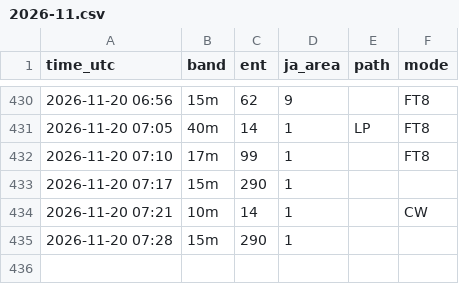
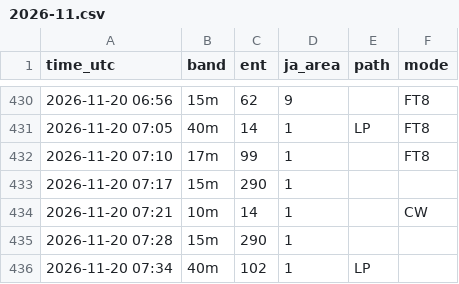
Before and after one commit to ja1bbe/propagation, a CSV file: data/cluster/2026-11.csv, drawn as a sheet; only a part is shown, gaps mark what is left out.

```diff
--- a/data/cluster/2026-11.csv
+++ b/data/cluster/2026-11.csv
@@ -435 +435,2 @@ time_utc,band,ent,ja_area,path,mode
 2026-11-20 07:28,15m,290,1,,
+2026-11-20 07:34,40m,102,1,LP,
```
Also changed, not shown: data/samples_v2.csv, data/spacewx/2026-11.csv, 3 other files.
